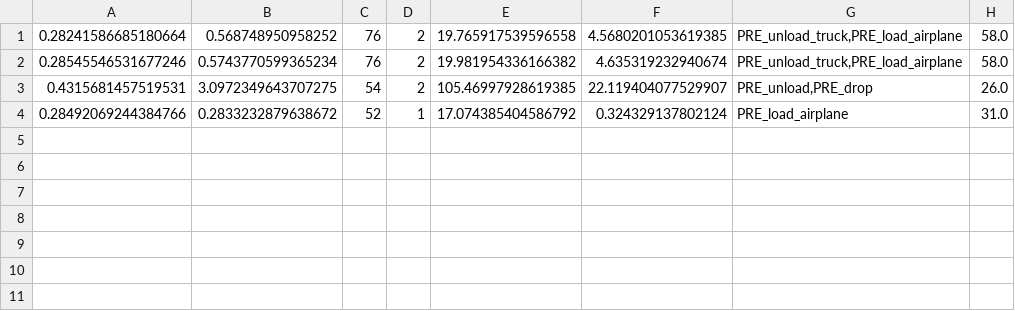
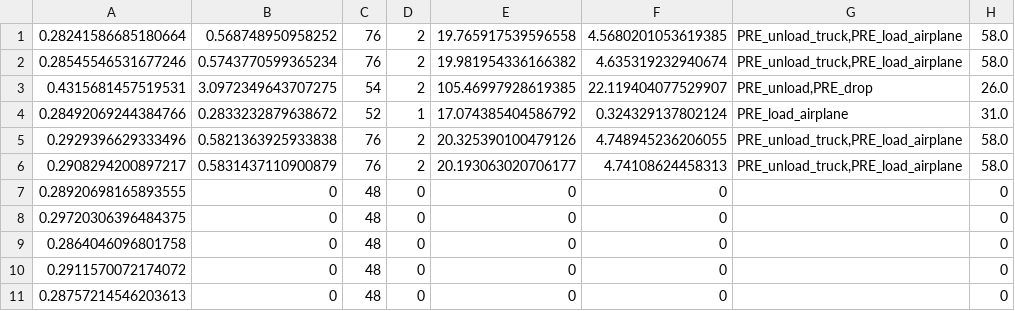
Before and after one commit to AngeloFerrando/RVREPLan, a CSV file: res_0.csv, drawn as a sheet; the diff names each change by its address in the sheet, - before the commit and + after, or states it on an @@ line.

```diff
--- a/res_0.csv
+++ b/res_0.csv
+row 5: 0.2929396629333496 | 0.5821363925933838 | 76 | 2 | 20.325390100479126 | 4.748945236206055 | PRE_unload_truck,PRE_load_airplane | 58.0
+row 6: 0.2908294200897217 | 0.5831437110900879 | 76 | 2 | 20.193063020706177 | 4.74108624458313 | PRE_unload_truck,PRE_load_airplane | 58.0
+row 7: 0.28920698165893555 | 0 | 48 | 0 | 0 | 0 |  | 0
+row 8: 0.29720306396484375 | 0 | 48 | 0 | 0 | 0 |  | 0
+row 9: 0.2864046096801758 | 0 | 48 | 0 | 0 | 0 |  | 0
+row 10: 0.2911570072174072 | 0 | 48 | 0 | 0 | 0 |  | 0
+row 11: 0.28757214546203613 | 0 | 48 | 0 | 0 | 0 |  | 0
```
Also changed, not shown: res_1.csv, 21 other files.
